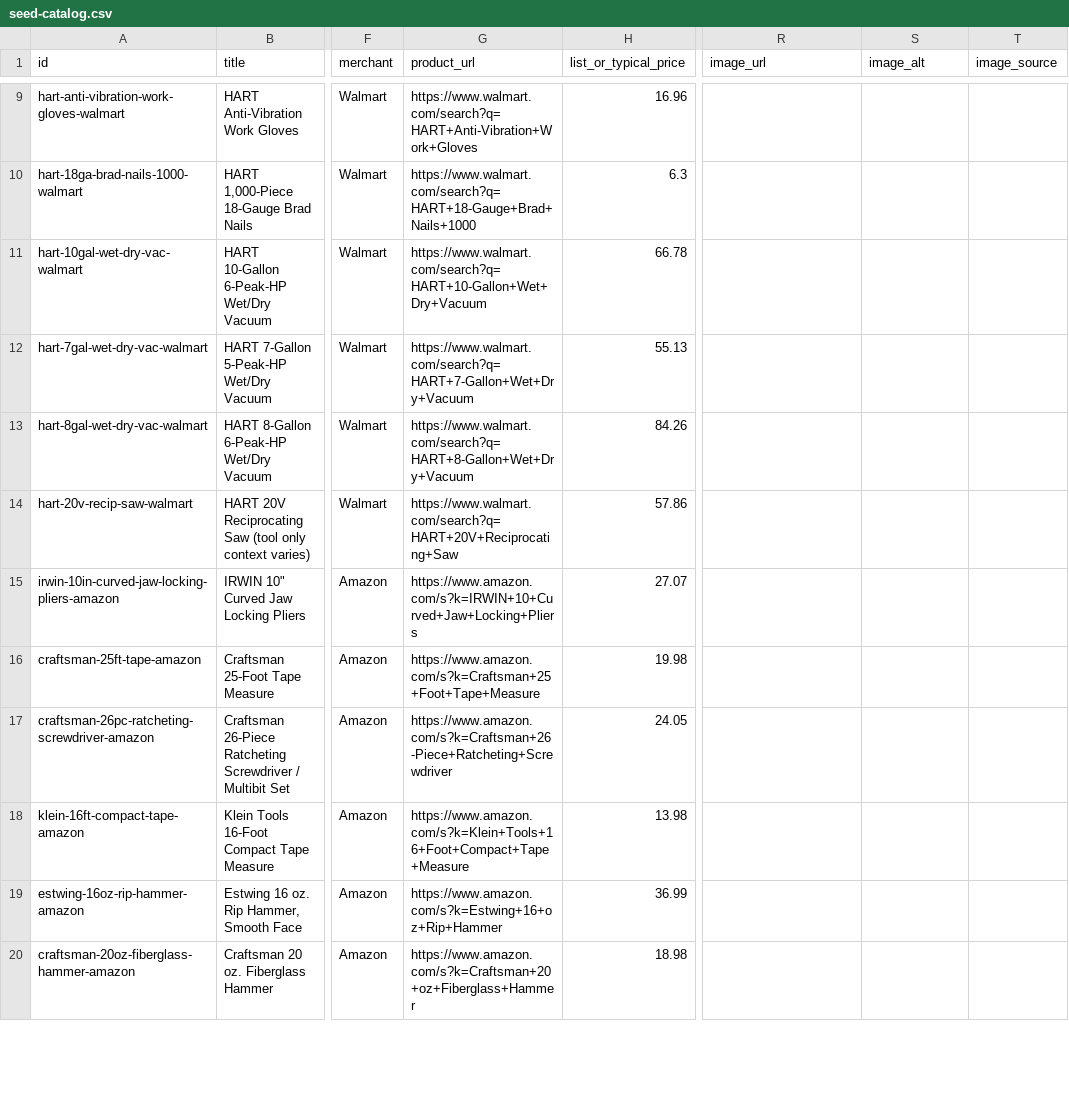
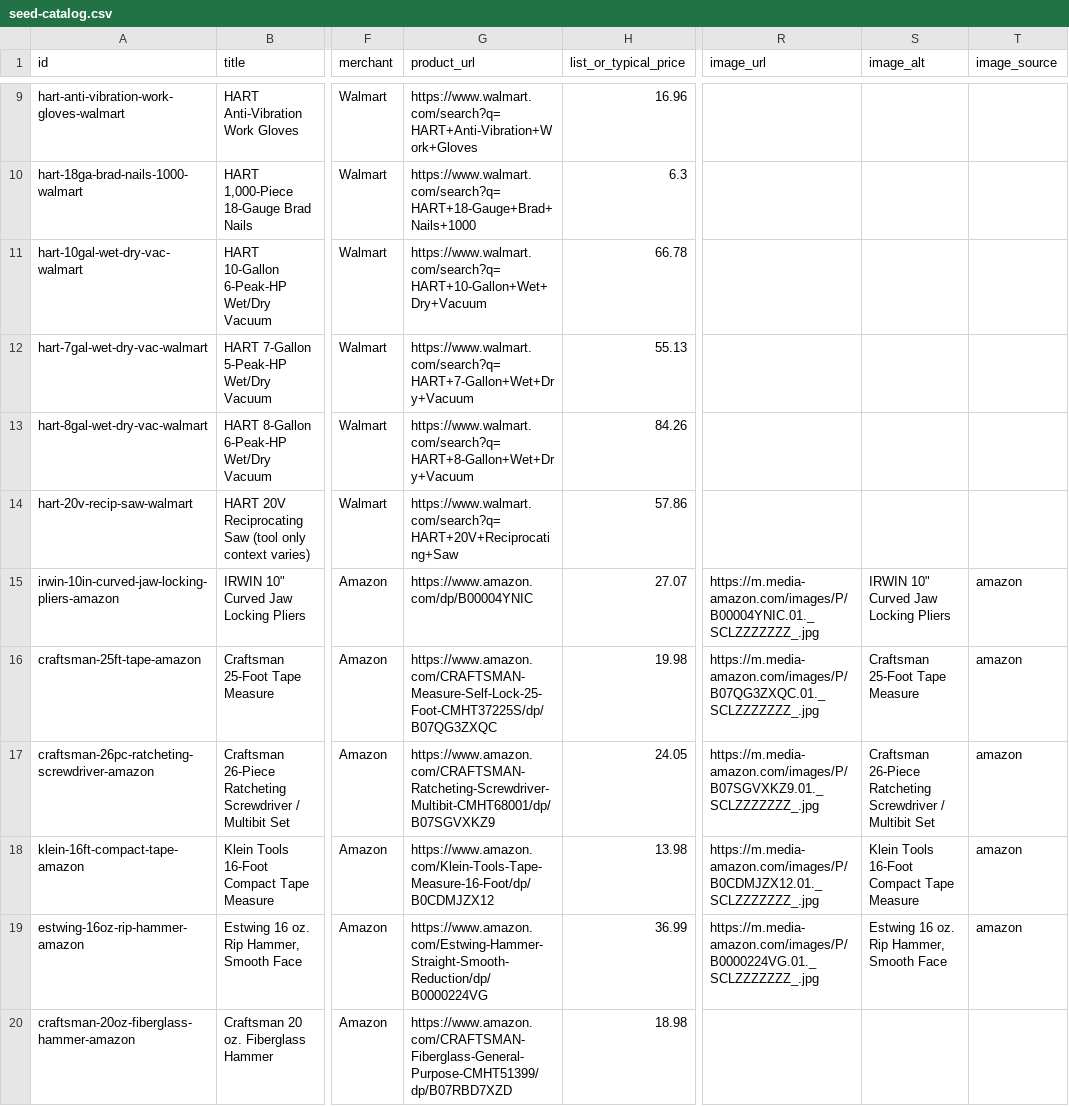
Before and after one commit to douganderson11/cheaphub, a CSV file: data/seed-catalog.csv, drawn as a sheet; only a part is shown, gaps mark what is left out; the diff covers the shown part only; the diff names each change by its address in the sheet, - before the commit and + after, or states it on an @@ line.

```diff
--- a/data/seed-catalog.csv
+++ b/data/seed-catalog.csv
-G15 (product_url): https://www.amazon.com/s?k=IRWIN+10+Curved+Jaw+Locking+Pliers
+G15 (product_url): https://www.amazon.com/dp/B00004YNIC
-R15 (image_url): (empty)
+R15 (image_url): https://m.media-amazon.com/images/P/B00004YNIC.01._SCLZZZZZZZ_.jpg
-S15 (image_alt): (empty)
+S15 (image_alt): IRWIN 10" Curved Jaw Locking Pliers
-T15:T19 (image_source): (empty)
+T15:T19 (image_source): amazon
-G16 (product_url): https://www.amazon.com/s?k=Craftsman+25+Foot+Tape+Measure
+G16 (product_url): https://www.amazon.com/CRAFTSMAN-Measure-Self-Lock-25-Foot-CMHT37225S/dp/B07QG3ZXQC
-R16 (image_url): (empty)
+R16 (image_url): https://m.media-amazon.com/images/P/B07QG3ZXQC.01._SCLZZZZZZZ_.jpg
-S16 (image_alt): (empty)
+S16 (image_alt): Craftsman 25-Foot Tape Measure
-G17 (product_url): https://www.amazon.com/s?k=Craftsman+26-Piece+Ratcheting+Screwdriver
+G17 (product_url): https://www.amazon.com/CRAFTSMAN-Ratcheting-Screwdriver-Multibit-CMHT68001/dp/B07SGVXKZ9
-R17 (image_url): (empty)
+R17 (image_url): https://m.media-amazon.com/images/P/B07SGVXKZ9.01._SCLZZZZZZZ_.jpg
-S17 (image_alt): (empty)
+S17 (image_alt): Craftsman 26-Piece Ratcheting Screwdriver / Multibit Set
-G18 (product_url): https://www.amazon.com/s?k=Klein+Tools+16+Foot+Compact+Tape+Measure
+G18 (product_url): https://www.amazon.com/Klein-Tools-Tape-Measure-16-Foot/dp/B0CDMJZX12
-R18 (image_url): (empty)
+R18 (image_url): https://m.media-amazon.com/images/P/B0CDMJZX12.01._SCLZZZZZZZ_.jpg
-S18 (image_alt): (empty)
+S18 (image_alt): Klein Tools 16-Foot Compact Tape Measure
-G19 (product_url): https://www.amazon.com/s?k=Estwing+16+oz+Rip+Hammer
+G19 (product_url): https://www.amazon.com/Estwing-Hammer-Straight-Smooth-Reduction/dp/B0000224VG
-R19 (image_url): (empty)
+R19 (image_url): https://m.media-amazon.com/images/P/B0000224VG.01._SCLZZZZZZZ_.jpg
-S19 (image_alt): (empty)
+S19 (image_alt): Estwing 16 oz. Rip Hammer, Smooth Face
-G20 (product_url): https://www.amazon.com/s?k=Craftsman+20+oz+Fiberglass+Hammer
+G20 (product_url): https://www.amazon.com/CRAFTSMAN-Fiberglass-General-Purpose-CMHT51399/dp/B07RBD7XZD
```
Also changed, not shown: 59 edited cells elsewhere in this file, 41 other files.
